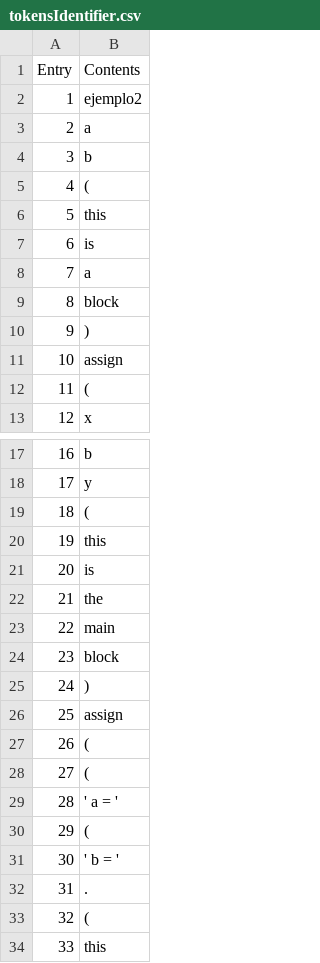
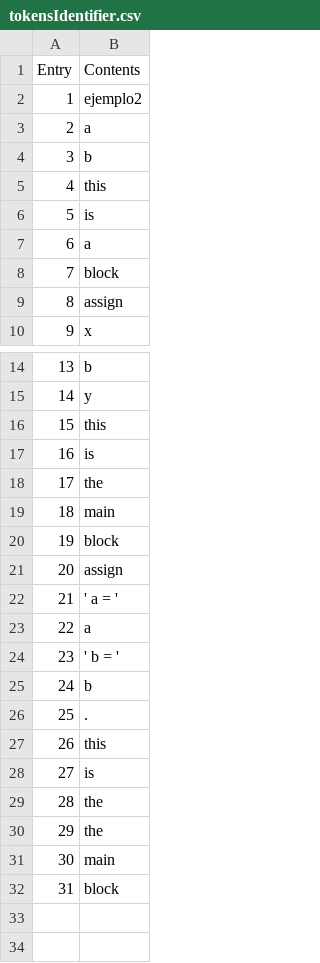
Before and after one commit to MohRaNa/Scanner-Pascal, a CSV file: tokensIdentifier.csv, drawn as a sheet; only a part is shown, gaps mark what is left out; the shorter side is filled out with more unchanged rows; removed rows and columns are numbered as before the commit, all else as after; the diff covers the shown part only; the diff names each change by its address in the sheet, - before the commit and + after, or states it on an @@ line.

```diff
--- a/tokensIdentifier.csv
+++ b/tokensIdentifier.csv
-row 5: 4 | (
@@ column A (Entry) renumbered between rows 5 and 32 @@
-row 10: 9 | )
-row 12: 11 | (
-row 19: 18 | (
-row 25: 24 | )
-row 27: 26 | (
-row 28: 27 | (
-B23 (Contents): (
+B23 (Contents): a
+row 25: 24 | b
-row 33: 32 | (
```
Also changed, not shown: 1 removed row elsewhere in this file, tokens.csv, 3 other files.
